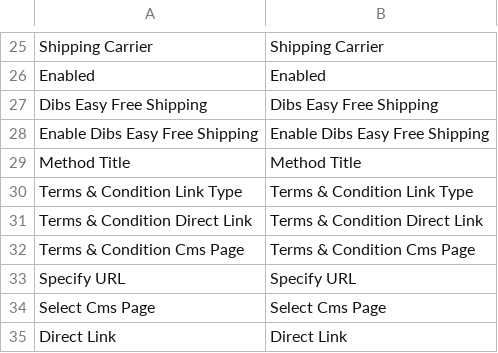
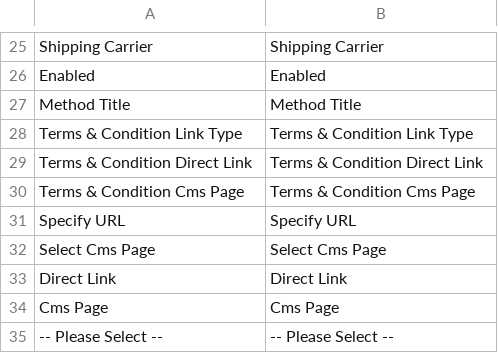
Before and after one commit to DIBS-Payment-Services/Magento2_dibseasy, a CSV file: Dibs/EasyCheckout/i18n/en_US.csv, drawn as a sheet; only a part is shown, gaps mark what is left out; the shorter side is filled out with more unchanged rows.

Commit message:
removed Dibs Free Shipping

```diff
--- a/Dibs/EasyCheckout/i18n/en_US.csv
+++ b/Dibs/EasyCheckout/i18n/en_US.csv
@@ -26,4 +26,2 @@
 "Enabled","Enabled"
-"Dibs Easy Free Shipping","Dibs Easy Free Shipping"
-"Enable Dibs Easy Free Shipping","Enable Dibs Easy Free Shipping"
 "Method Title","Method Title"
```
Also changed, not shown: 3 other files.
